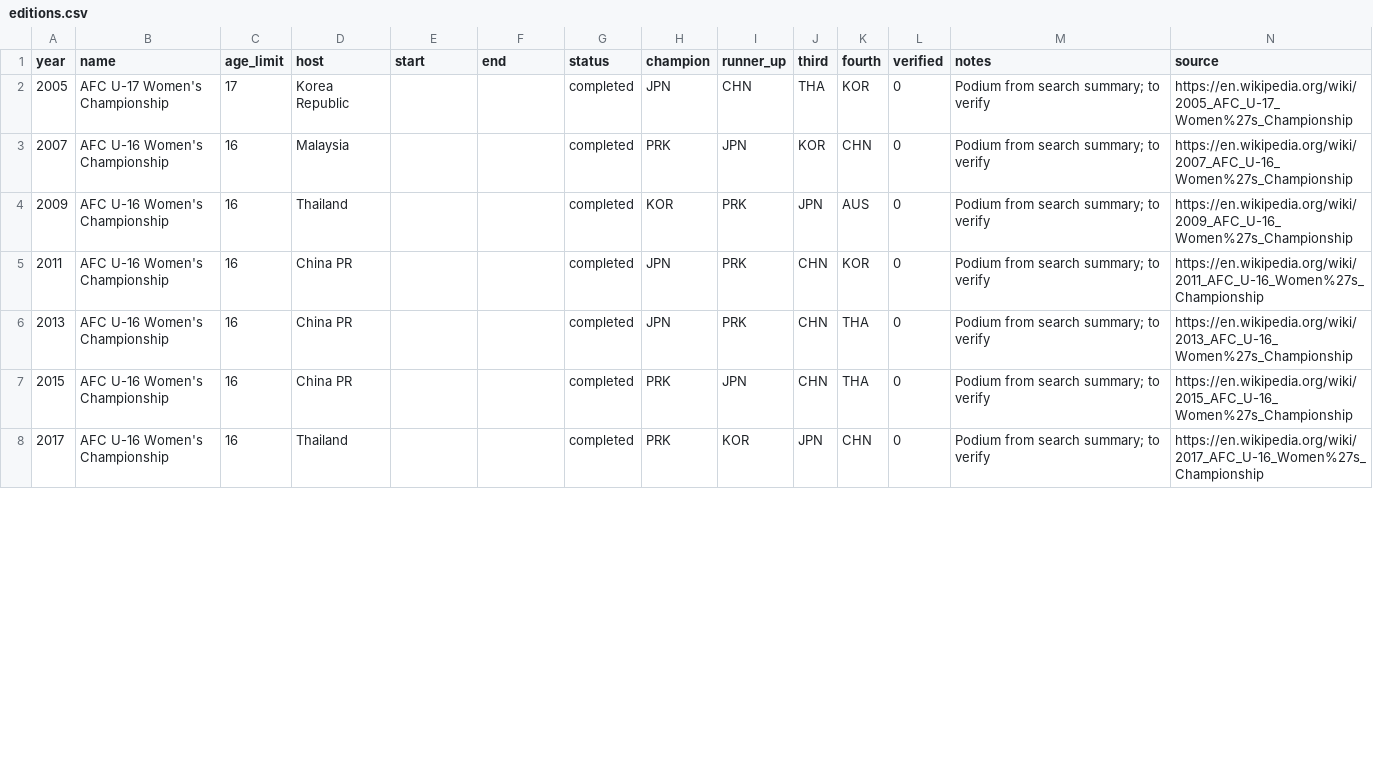
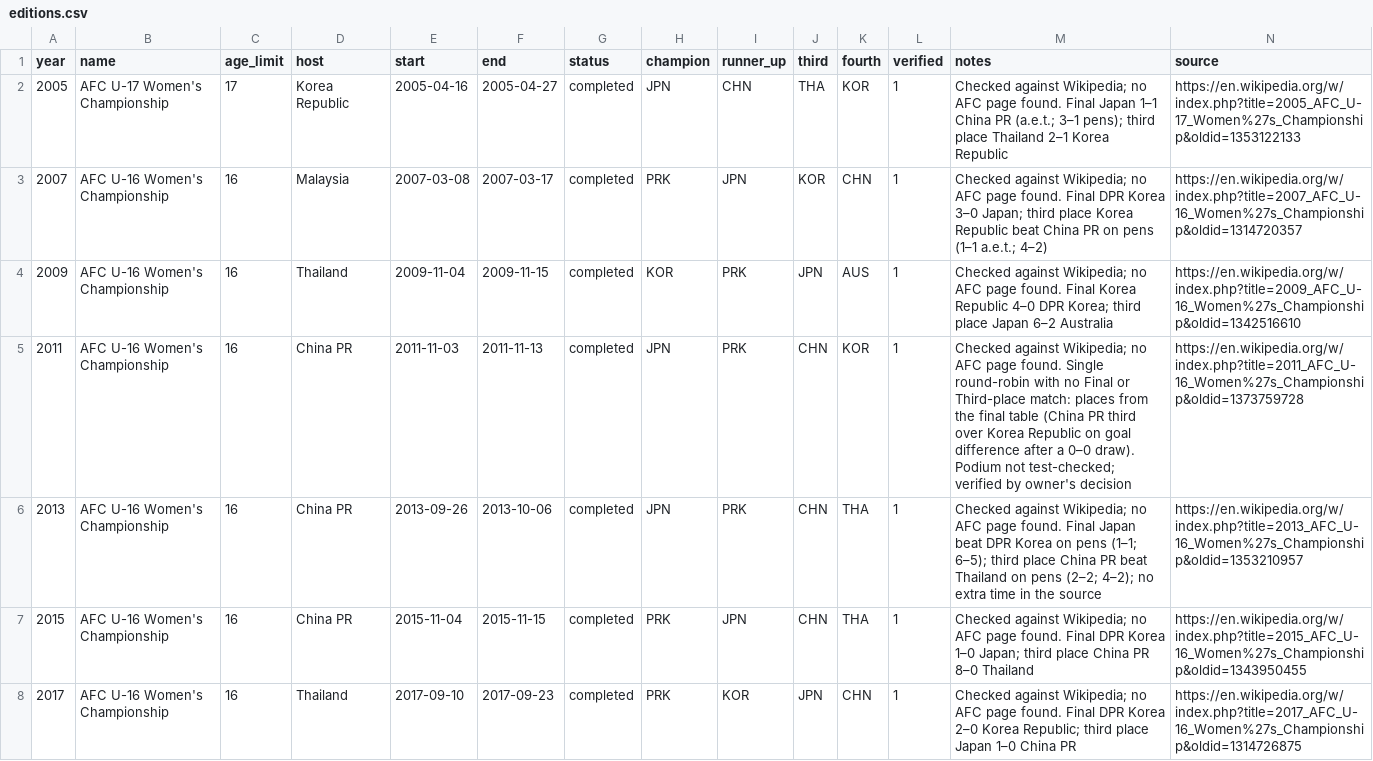
Before and after one commit to NextOneTwoLabs/afc-dashboard, a CSV file: data/editions.csv, drawn as a sheet; only a part is shown; the diff covers the shown part only.

```diff
--- a/data/editions.csv
+++ b/data/editions.csv
@@ -1,8 +1,8 @@
 year,name,age_limit,host,start,end,status,champion,runner_up,third,fourth,verified,notes,source
-2005,AFC U-17 Women's Championship,17,Korea Republic,,,completed,JPN,CHN,THA,KOR,0,Podium from search summary; to verify,https://en.wikipedia.org/wiki/2005_AFC_U-17_Women%27s_Championship
-2007,AFC U-16 Women's Championship,16,Malaysia,,,completed,PRK,JPN,KOR,CHN,0,Podium from search summary; to verify,https://en.wikipedia.org/wiki/2007_AFC_U-16_Women%27s_Championship
-2009,AFC U-16 Women's Championship,16,Thailand,,,completed,KOR,PRK,JPN,AUS,0,Podium from search summary; to verify,https://en.wikipedia.org/wiki/2009_AFC_U-16_Women%27s_Championship
-2011,AFC U-16 Women's Championship,16,China PR,,,completed,JPN,PRK,CHN,KOR,0,Podium from search summary; to verify,https://en.wikipedia.org/wiki/2011_AFC_U-16_Women%27s_Championship
-2013,AFC U-16 Women's Championship,16,China PR,,,completed,JPN,PRK,CHN,THA,0,Podium from search summary; to verify,https://en.wikipedia.org/wiki/2013_AFC_U-16_Women%27s_Championship
-2015,AFC U-16 Women's Championship,16,China PR,,,completed,PRK,JPN,CHN,THA,0,Podium from search summary; to verify,https://en.wikipedia.org/wiki/2015_AFC_U-16_Women%27s_Championship
-2017,AFC U-16 Women's Championship,16,Thailand,,,completed,PRK,KOR,JPN,CHN,0,Podium from search summary; to verify,https://en.wikipedia.org/wiki/2017_AFC_U-16_Women%27s_Championship
+2005,AFC U-17 Women's Championship,17,Korea Republic,2005-04-16,2005-04-27,completed,JPN,CHN,THA,KOR,1,Checked against Wikipedia; no AFC page found. Final Japan 1–1 China PR (a.e.t.; 3–1 pens); third place Thailand 2–1 Korea Republic,https://en.wikipedia.org/w/index.php?title=2005_AFC_U-17_Women%27s_Championship&oldid=1353122133
+2007,AFC U-16 Women's Championship,16,Malaysia,2007-03-08,2007-03-17,completed,PRK,JPN,KOR,CHN,1,Checked against Wikipedia; no AFC page found. Final DPR Korea 3–0 Japan; third place Korea Republic beat China PR on pens (1–1 a.e.t.; 4–2),https://en.wikipedia.org/w/index.php?title=2007_AFC_U-16_Women%27s_Championship&oldid=1314720357
+2009,AFC U-16 Women's Championship,16,Thailand,2009-11-04,2009-11-15,completed,KOR,PRK,JPN,AUS,1,Checked against Wikipedia; no AFC page found. Final Korea Republic 4–0 DPR Korea; third place Japan 6–2 Australia,https://en.wikipedia.org/w/index.php?title=2009_AFC_U-16_Women%27s_Championship&oldid=1342516610
+2011,AFC U-16 Women's Championship,16,China PR,2011-11-03,2011-11-13,completed,JPN,PRK,CHN,KOR,1,Checked against Wikipedia; no AFC page found. Single round-robin with no Final or Third-place match: places from the final table (China PR third over Korea Republic on goal difference after a 0–0 draw). Podium not test-checked; verified by owner's decision,https://en.wikipedia.org/w/index.php?title=2011_AFC_U-16_Women%27s_Championship&oldid=1373759728
+2013,AFC U-16 Women's Championship,16,China PR,2013-09-26,2013-10-06,completed,JPN,PRK,CHN,THA,1,Checked against Wikipedia; no AFC page found. Final Japan beat DPR Korea on pens (1–1; 6–5); third place China PR beat Thailand on pens (2–2; 4–2); no extra time in the source,https://en.wikipedia.org/w/index.php?title=2013_AFC_U-16_Women%27s_Championship&oldid=1353210957
+2015,AFC U-16 Women's Championship,16,China PR,2015-11-04,2015-11-15,completed,PRK,JPN,CHN,THA,1,Checked against Wikipedia; no AFC page found. Final DPR Korea 1–0 Japan; third place China PR 8–0 Thailand,https://en.wikipedia.org/w/index.php?title=2015_AFC_U-16_Women%27s_Championship&oldid=1343950455
+2017,AFC U-16 Women's Championship,16,Thailand,2017-09-10,2017-09-23,completed,PRK,KOR,JPN,CHN,1,Checked against Wikipedia; no AFC page found. Final DPR Korea 2–0 Korea Republic; third place Japan 1–0 China PR,https://en.wikipedia.org/w/index.php?title=2017_AFC_U-16_Women%27s_Championship&oldid=1314726875
```
Also changed, not shown: 5 edited cells elsewhere in this file.
